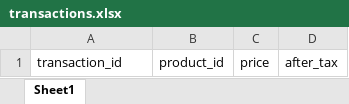
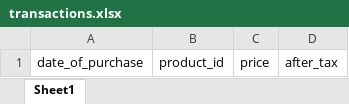
Before and after one commit to erick576/ItemSpreadSheetAutomater, an Excel workbook: transactions.xlsx, sheet Sheet1, drawn as a sheet; values as stored, in another font and other column widths than the file's, no borders; the diff names each change by its address in the sheet, - before the commit and + after, or states it on an @@ line.

```diff
--- a/transactions.xlsx (sheet Sheet1)
+++ b/transactions.xlsx (sheet Sheet1)
-A1: transaction_id
+A1: date_of_purchase
```
Also changed, not shown: 1 other file.
